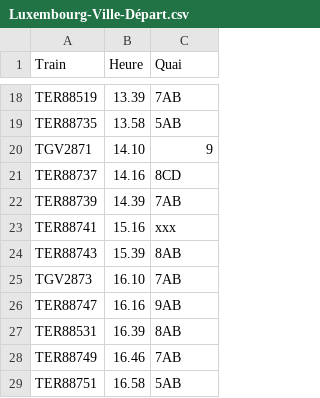
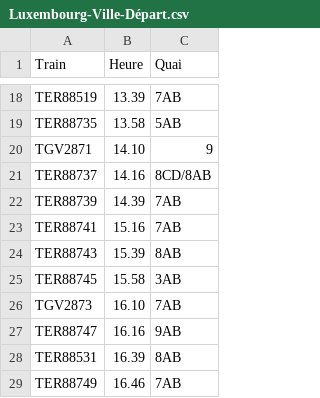
Before and after one commit to 1Dimitri/ferrovitruc, a CSV file: voies/Luxembourg-Ville-Départ.csv, drawn as a sheet; only a part is shown, gaps mark what is left out; the shorter side is filled out with more unchanged rows.

Commit message:
Update Luxembourg-Ville-Départ.csv

```diff
--- a/voies/Luxembourg-Ville-Départ.csv
+++ b/voies/Luxembourg-Ville-Départ.csv
@@ -20,6 +20,7 @@ TER88735,13.58,5AB
 TGV2871,14.10,9
-TER88737,14.16,8CD
+TER88737,14.16,8CD/8AB
 TER88739,14.39,7AB
-TER88741,15.16,xxx
+TER88741,15.16,7AB
 TER88743,15.39,8AB
+TER88745,15.58,3AB
 TGV2873,16.10,7AB
```
